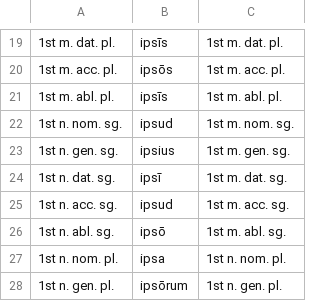
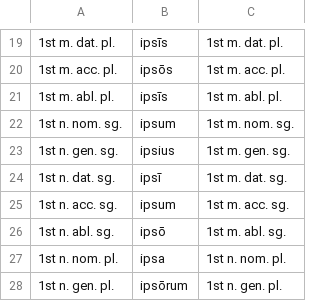
Before and after one commit to devinmiller/latin-101, a CSV file: flashcards/pronouns/pronouns-ipse ipsa ipsum.csv, drawn as a sheet; only a part is shown, gaps mark what is left out; the diff names each change by its address in the sheet, - before the commit and + after, or states it on an @@ line.

```diff
--- a/flashcards/pronouns/pronouns-ipse ipsa ipsum.csv
+++ b/flashcards/pronouns/pronouns-ipse ipsa ipsum.csv
-B22: ipsud
+B22: ipsum
-B25: ipsud
+B25: ipsum
```
Also changed, not shown: 2 other files.
